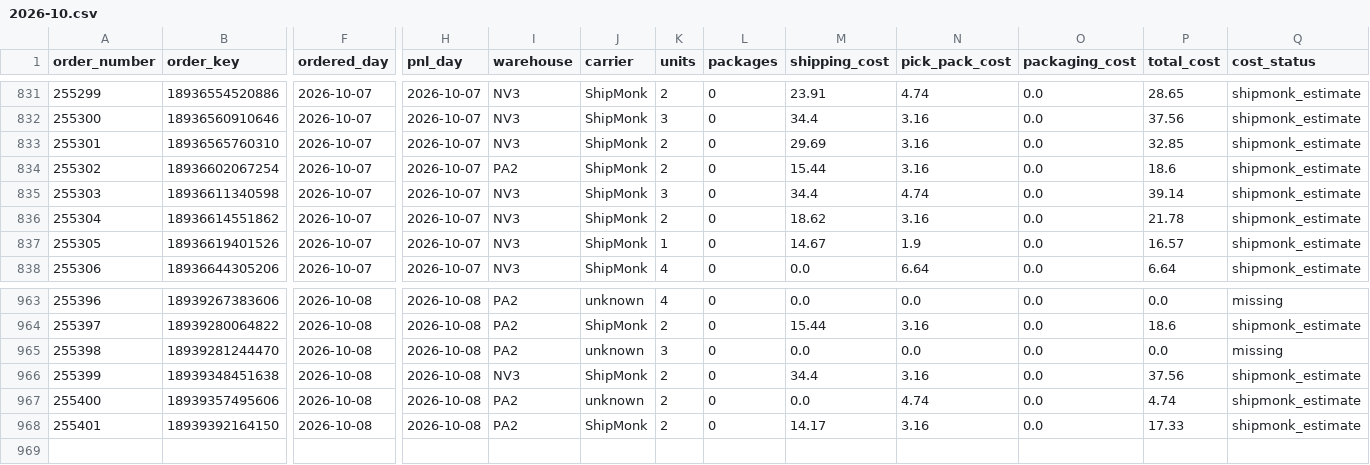
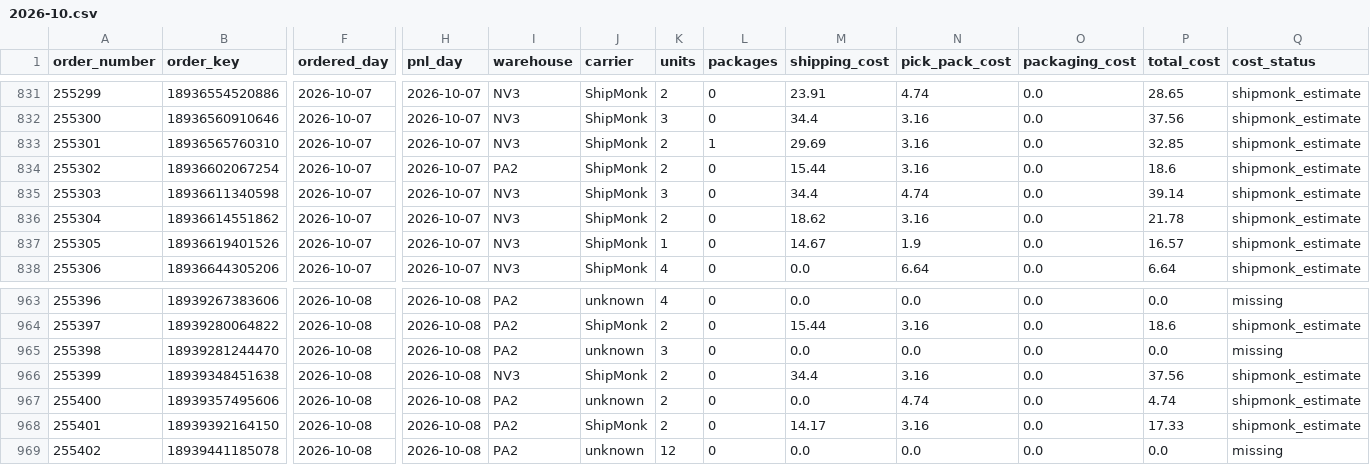
Before and after one commit to taitran-star/ctu-fin-sync-8x2k, a CSV file: data/shipmonk_orders/2026-10.csv, drawn as a sheet; only a part is shown, gaps mark what is left out; rows hold the shown columns only; the diff names each change by its address in the sheet, - before the commit and + after, or states it on an @@ line.

```diff
--- a/data/shipmonk_orders/2026-10.csv
+++ b/data/shipmonk_orders/2026-10.csv
-L833 (packages): 0
+L833 (packages): 1
+row 969: 255402 | 18939441185078 | 2026-10-08 | 2026-10-08 | PA2 | unknown | 12 | 0 | 0.0 | 0.0 | 0.0 | 0.0 | missing
```
Also changed, not shown: 1 other file.
